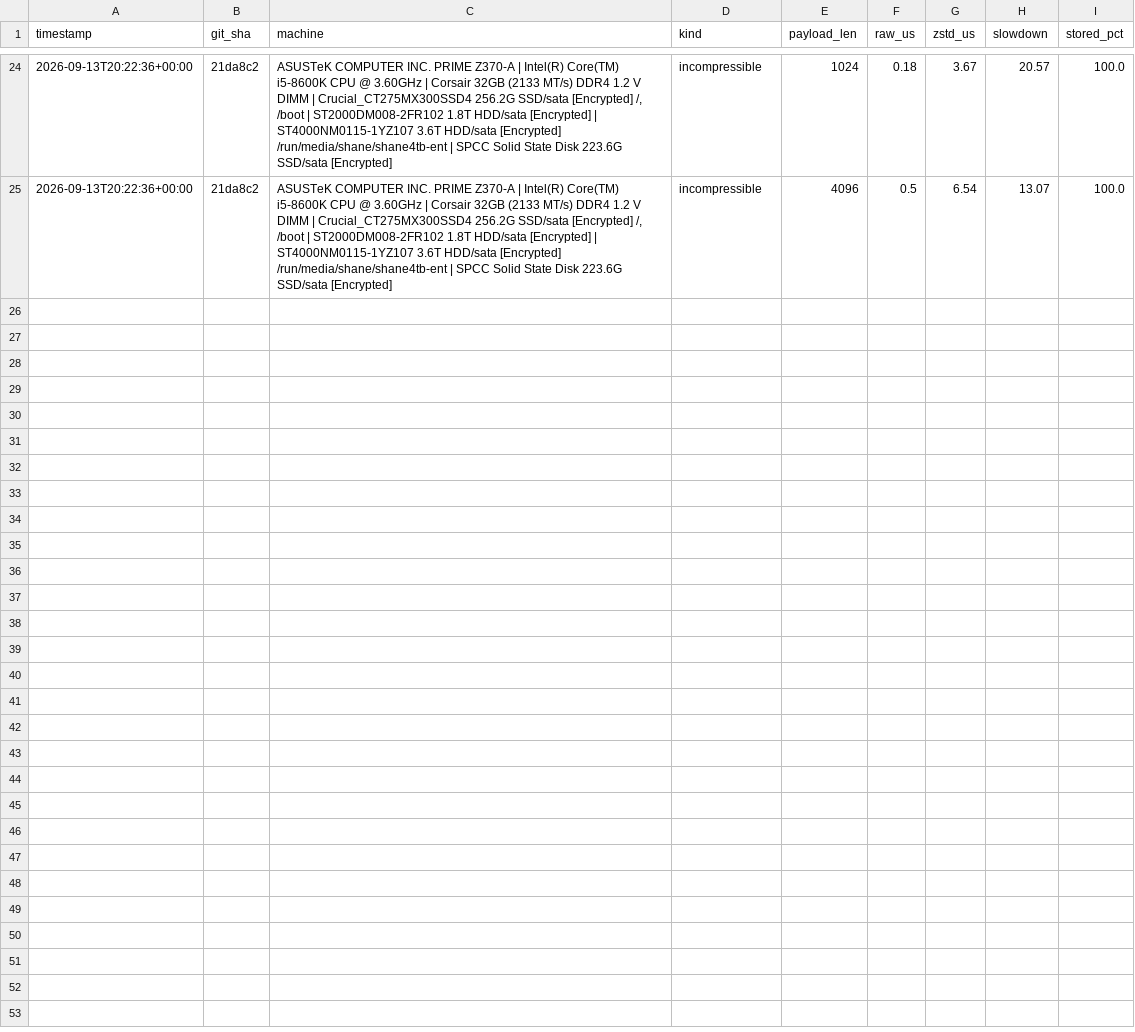
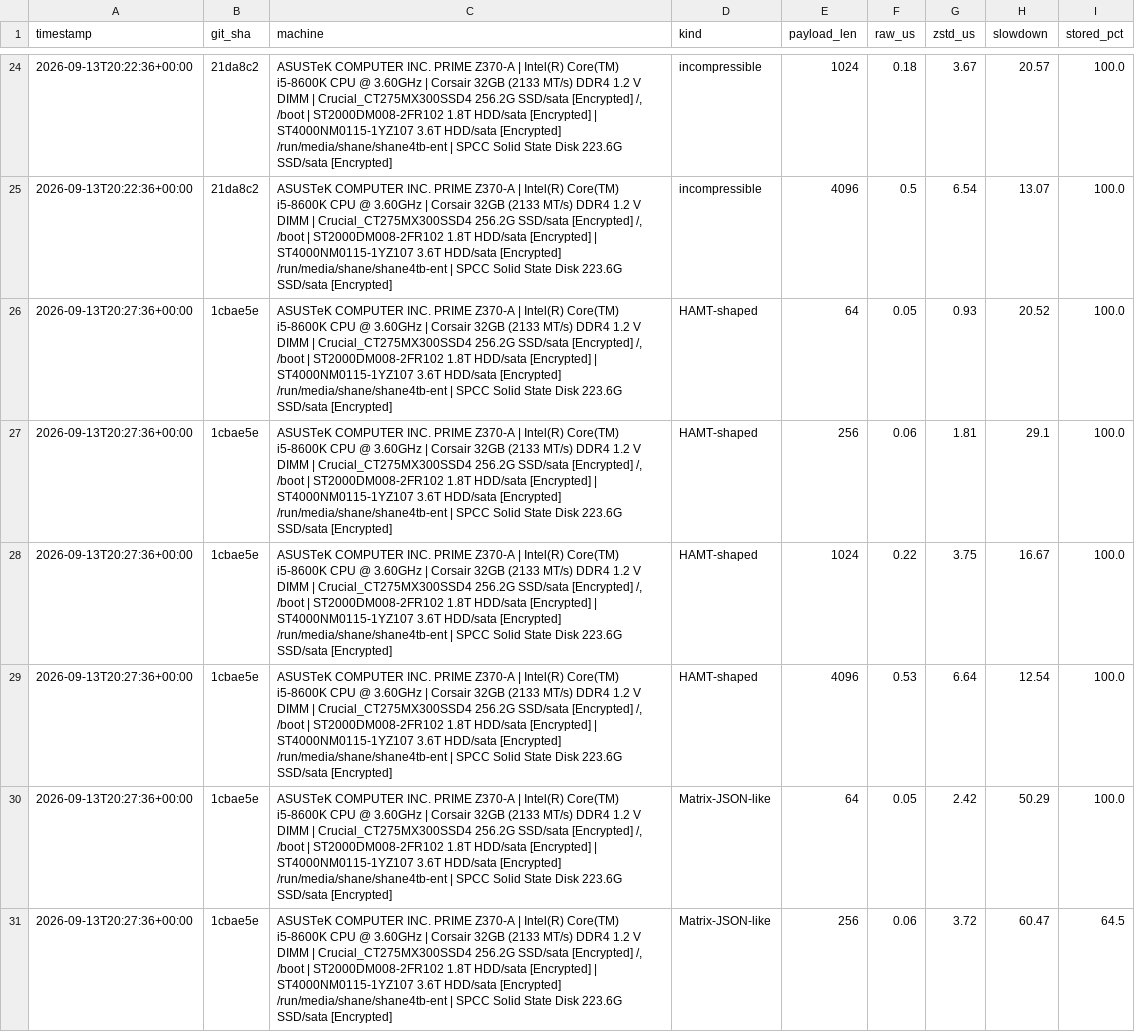
Before and after one commit to Wombat-Foundation/mtxdb, a CSV file: benches/csv/compression.csv, drawn as a sheet; only a part is shown, gaps mark what is left out; the diff covers the shown part only.

Commit message:
fixup! bench: run benchmark stats

```diff
--- a/benches/csv/compression.csv
+++ b/benches/csv/compression.csv
@@ -25 +25,7 @@ timestamp,git_sha,machine,kind,payload_len,raw_us,zstd_us,slowdown,stored_pct
 2026-09-13T20:22:36+00:00,21da8c2,"ASUSTeK COMPUTER INC. PRIME Z370-A | Intel(R) Core(TM) i5-8600K CPU @ 3.60GHz | Corsair 32GB (2133 MT/s) DDR4 1.2 V DIMM | Crucial_CT275MX300SSD4 256.2G SSD/sata [Encrypted] /, /boot | ST2000DM008-2FR102 1.8T HDD/sata [Encrypted] | ST4000NM0115-1YZ107 3.6T HDD/sata [Encrypted] /run/media/shane/shane4tb-ent | SPCC Solid State Disk 223.6G SSD/sata [Encrypted]",incompressible,4096,0.5,6.54,13.07,100.0
+2026-09-13T20:27:36+00:00,1cbae5e,"ASUSTeK COMPUTER INC. PRIME Z370-A | Intel(R) Core(TM) i5-8600K CPU @ 3.60GHz | Corsair 32GB (2133 MT/s) DDR4 1.2 V DIMM | Crucial_CT275MX300SSD4 256.2G SSD/sata [Encrypted] /, /boot | ST2000DM008-2FR102 1.8T HDD/sata [Encrypted] | ST4000NM0115-1YZ107 3.6T HDD/sata [Encrypted] /run/media/shane/shane4tb-ent | SPCC Solid State Disk 223.6G SSD/sata [Encrypted]",HAMT-shaped,64,0.05,0.93,20.52,100.0
+2026-09-13T20:27:36+00:00,1cbae5e,"ASUSTeK COMPUTER INC. PRIME Z370-A | Intel(R) Core(TM) i5-8600K CPU @ 3.60GHz | Corsair 32GB (2133 MT/s) DDR4 1.2 V DIMM | Crucial_CT275MX300SSD4 256.2G SSD/sata [Encrypted] /, /boot | ST2000DM008-2FR102 1.8T HDD/sata [Encrypted] | ST4000NM0115-1YZ107 3.6T HDD/sata [Encrypted] /run/media/shane/shane4tb-ent | SPCC Solid State Disk 223.6G SSD/sata [Encrypted]",HAMT-shaped,256,0.06,1.81,29.1,100.0
+2026-09-13T20:27:36+00:00,1cbae5e,"ASUSTeK COMPUTER INC. PRIME Z370-A | Intel(R) Core(TM) i5-8600K CPU @ 3.60GHz | Corsair 32GB (2133 MT/s) DDR4 1.2 V DIMM | Crucial_CT275MX300SSD4 256.2G SSD/sata [Encrypted] /, /boot | ST2000DM008-2FR102 1.8T HDD/sata [Encrypted] | ST4000NM0115-1YZ107 3.6T HDD/sata [Encrypted] /run/media/shane/shane4tb-ent | SPCC Solid State Disk 223.6G SSD/sata [Encrypted]",HAMT-shaped,1024,0.22,3.75,16.67,100.0
+2026-09-13T20:27:36+00:00,1cbae5e,"ASUSTeK COMPUTER INC. PRIME Z370-A | Intel(R) Core(TM) i5-8600K CPU @ 3.60GHz | Corsair 32GB (2133 MT/s) DDR4 1.2 V DIMM | Crucial_CT275MX300SSD4 256.2G SSD/sata [Encrypted] /, /boot | ST2000DM008-2FR102 1.8T HDD/sata [Encrypted] | ST4000NM0115-1YZ107 3.6T HDD/sata [Encrypted] /run/media/shane/shane4tb-ent | SPCC Solid State Disk 223.6G SSD/sata [Encrypted]",HAMT-shaped,4096,0.53,6.64,12.54,100.0
+2026-09-13T20:27:36+00:00,1cbae5e,"ASUSTeK COMPUTER INC. PRIME Z370-A | Intel(R) Core(TM) i5-8600K CPU @ 3.60GHz | Corsair 32GB (2133 MT/s) DDR4 1.2 V DIMM | Crucial_CT275MX300SSD4 256.2G SSD/sata [Encrypted] /, /boot | ST2000DM008-2FR102 1.8T HDD/sata [Encrypted] | ST4000NM0115-1YZ107 3.6T HDD/sata [Encrypted] /run/media/shane/shane4tb-ent | SPCC Solid State Disk 223.6G SSD/sata [Encrypted]",Matrix-JSON-like,64,0.05,2.42,50.29,100.0
+2026-09-13T20:27:36+00:00,1cbae5e,"ASUSTeK COMPUTER INC. PRIME Z370-A | Intel(R) Core(TM) i5-8600K CPU @ 3.60GHz | Corsair 32GB (2133 MT/s) DDR4 1.2 V DIMM | Crucial_CT275MX300SSD4 256.2G SSD/sata [Encrypted] /, /boot | ST2000DM008-2FR102 1.8T HDD/sata [Encrypted] | ST4000NM0115-1YZ107 3.6T HDD/sata [Encrypted] /run/media/shane/shane4tb-ent | SPCC Solid State Disk 223.6G SSD/sata [Encrypted]",Matrix-JSON-like,256,0.06,3.72,60.47,64.5
```
Also changed, not shown: 6 added rows elsewhere in this file, benches/csv/elephant.csv, benches/csv/locality.csv, 8 other files.
